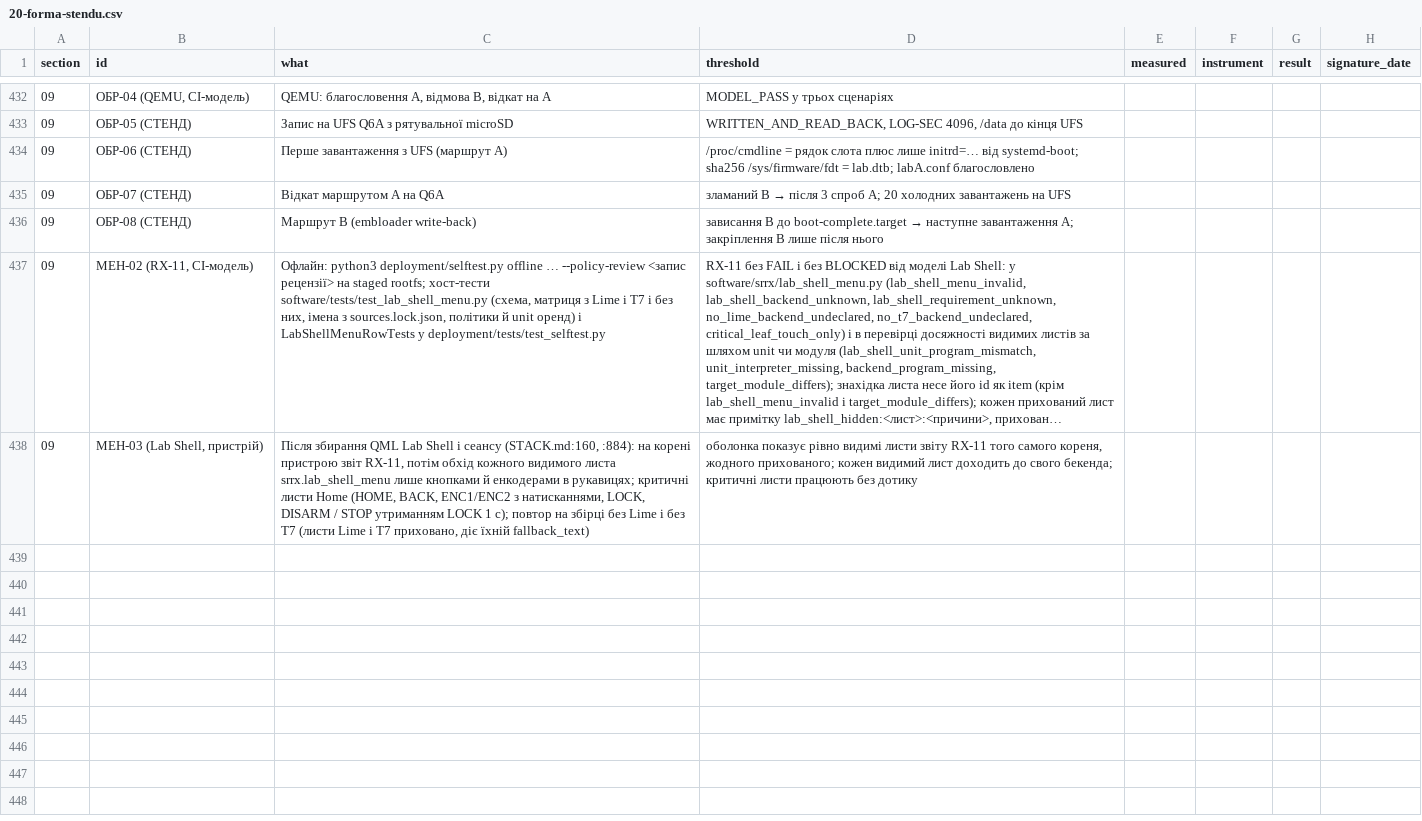
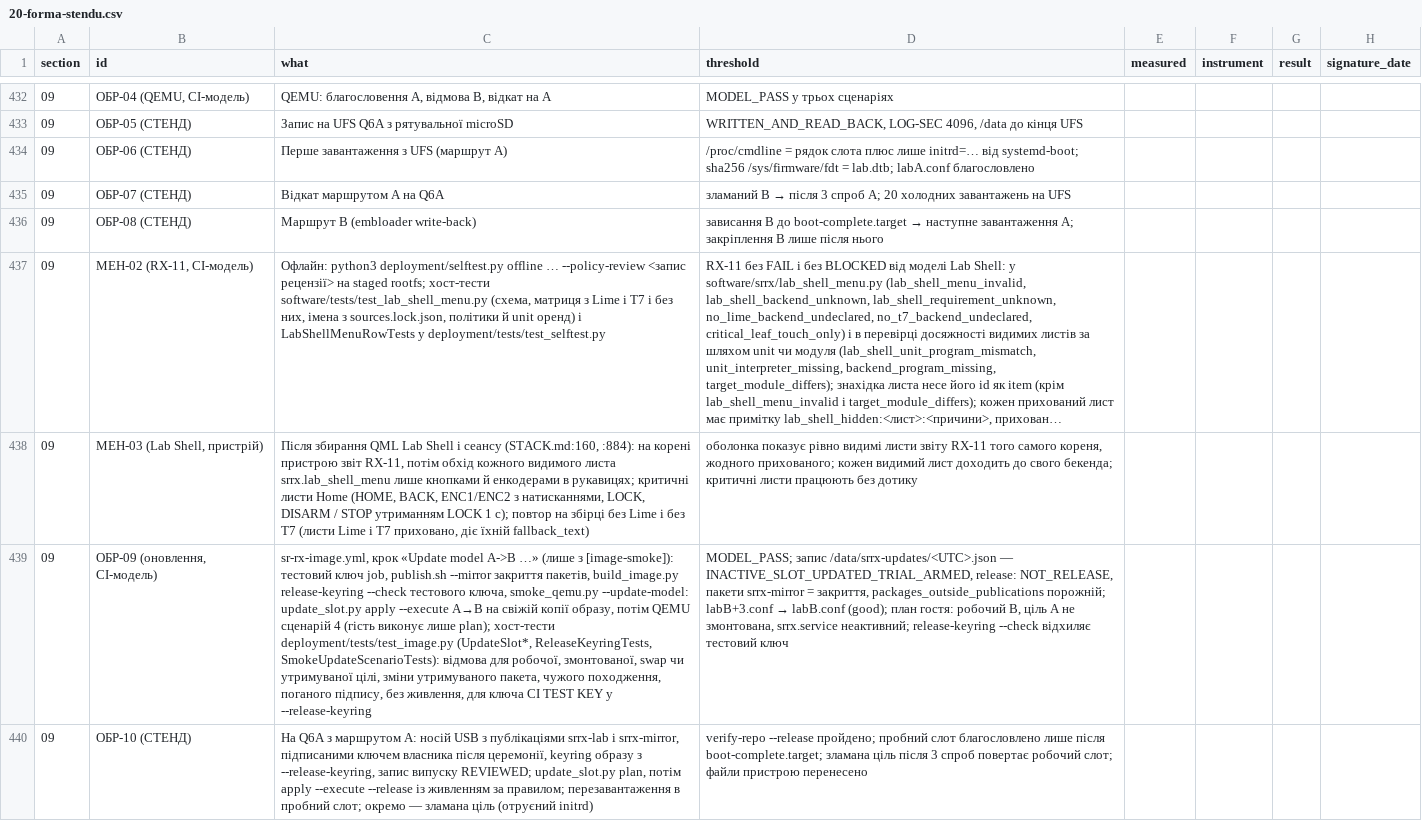
Before and after one commit to lizbeth307/lizbeth307, a CSV file: sat-receiver-audit/build/20-forma-stendu.csv, drawn as a sheet; only a part is shown, gaps mark what is left out; long unchanged cells end in …; the diff names each change by its address in the sheet, - before the commit and + after, or states it on an @@ line.

```diff
--- a/sat-receiver-audit/build/20-forma-stendu.csv
+++ b/sat-receiver-audit/build/20-forma-stendu.csv
+row 439: 09 | ОБР-09 (оновлення, CI-модель) | sr-rx-image.yml, крок «Update model A->B …» (лише з [image-smoke]): тестовий ключ job, publish.sh --mirror закриття пакетів, build_image.py release-keyring --check тестового ключа, smoke_qemu.py --update-model: update_slot.py apply --execute A→B на свіжій копії образу, потім QEMU сценарій 4 (гість виконує лише plan); хост-тести deployment/tests/test_image.py (UpdateSlot*, ReleaseKeyringTests, SmokeUpdateScenarioTests): відмова для робочої, змонтованої, swap чи утримуваної цілі, зміни утримуваного пакета, чужого походження, поганого підпису, без живлення, для ключа CI TEST KEY у --release-keyring | MODEL_PASS; запис /data/srrx-updates/<UTC>.json — INACTIVE_SLOT_UPDATED_TRIAL_ARMED, release: NOT_RELEASE, пакети srrx-mirror = закриття, packages_outside_publications порожній; labB+3.conf → labB.conf (good); план гостя: робочий B, ціль A не змонтована, srrx.service неактивний; release-keyring --check відхиляє тестовий ключ
+row 440: 09 | ОБР-10 (СТЕНД) | На Q6A з маршрутом A: носій USB з публікаціями srrx-lab і srrx-mirror, підписаними ключем власника після церемонії, keyring образу з --release-keyring, запис випуску REVIEWED; update_slot.py plan, потім apply --execute --release із живленням за правилом; перезавантаження в пробний слот; окремо — зламана ціль (отруєний initrd) | verify-repo --release пройдено; пробний слот благословлено лише після boot-complete.target; зламана ціль після 3 спроб повертає робочий слот; файли пристрою перенесено
```
Also changed, not shown: 11 other files.
